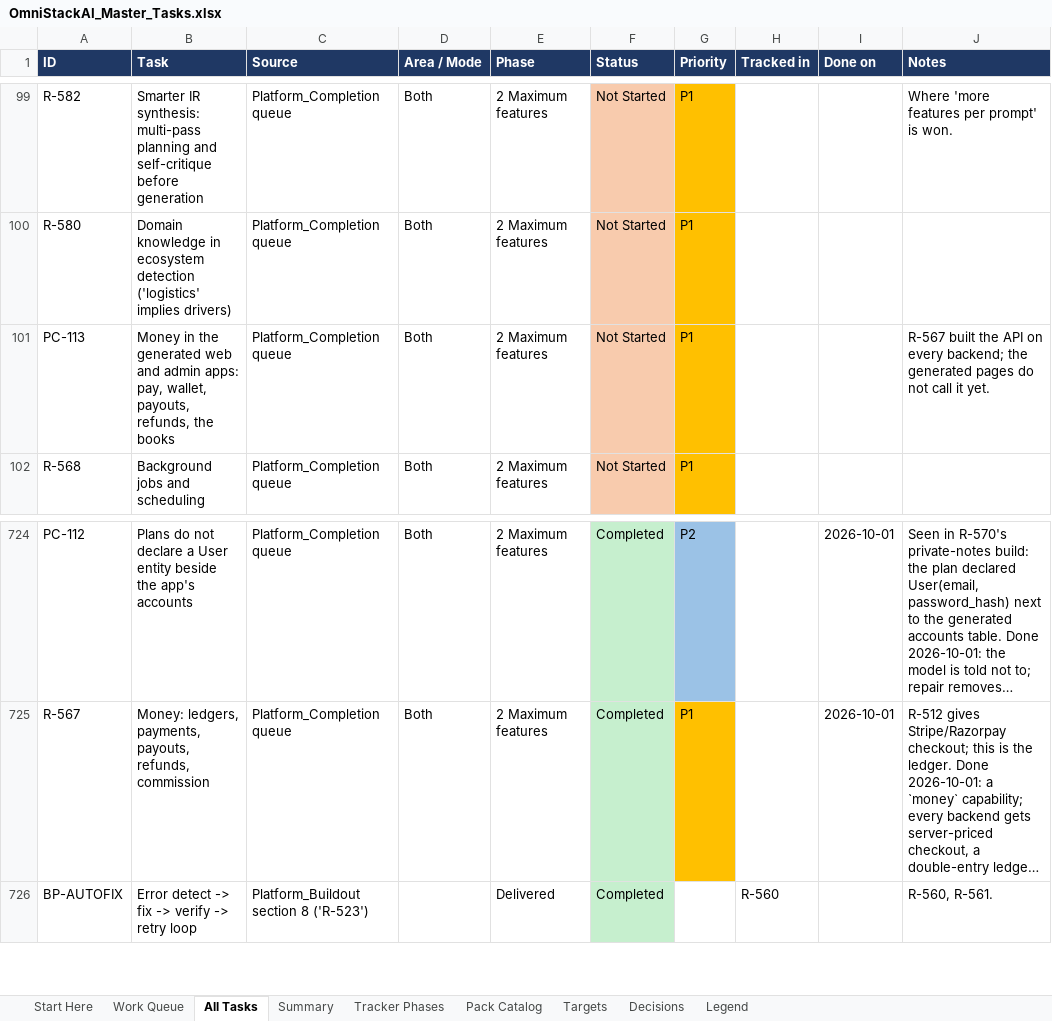
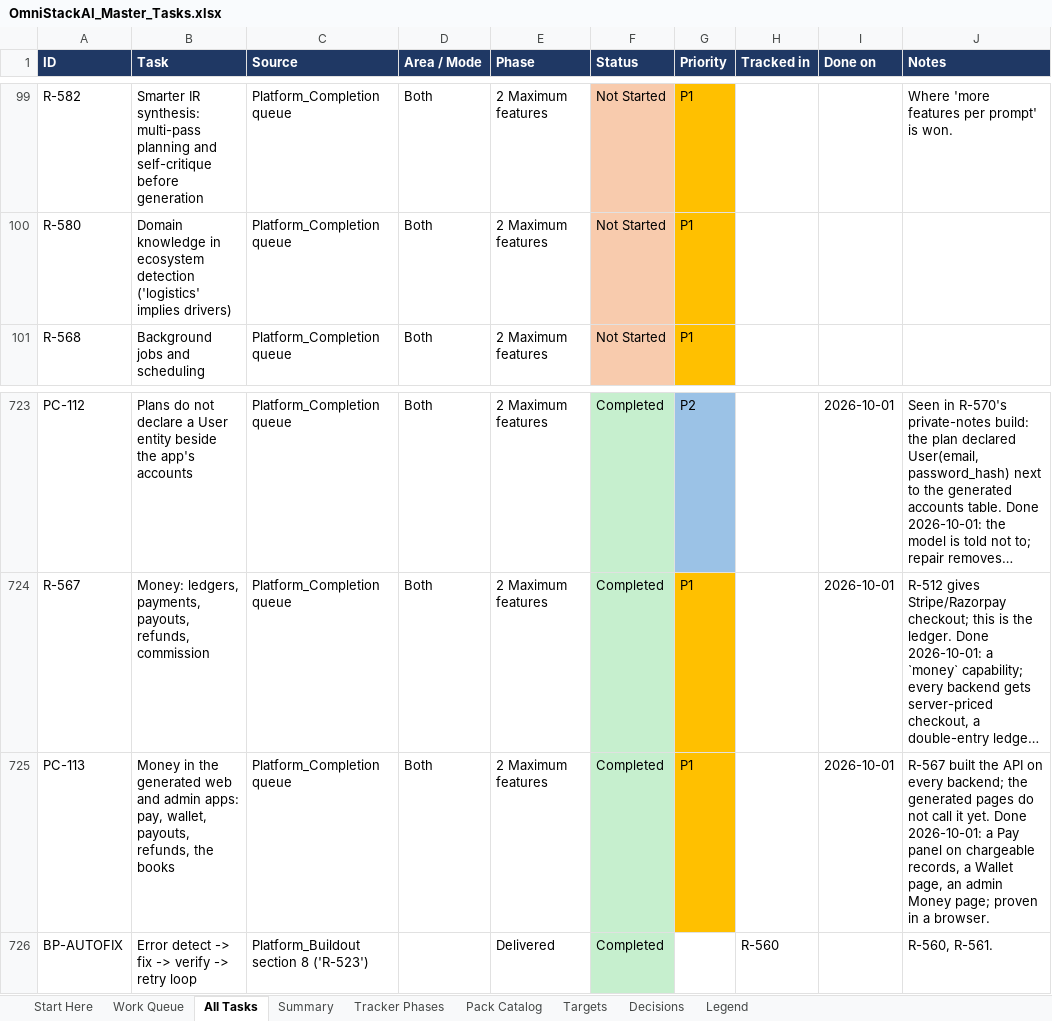
Before and after one commit to sanjeetji/OmniStackAi, an Excel workbook: R_&_D/Platform_Completion/OmniStackAI_Master_Tasks.xlsx, sheet All Tasks, drawn as a sheet; only a part is shown, gaps mark what is left out; long unchanged cells end in …; values as stored, in another font and other column widths than the file's, no borders; removed rows and columns are numbered as before the commit, all else as after; the diff names each change by its address in the sheet, - before the commit and + after, or states it on an @@ line.

```diff
--- a/R_&_D/Platform_Completion/OmniStackAI_Master_Tasks.xlsx (sheet All Tasks)
+++ b/R_&_D/Platform_Completion/OmniStackAI_Master_Tasks.xlsx (sheet All Tasks)
-row 101: PC-113 | Money in the generated web and admin apps: pay, wallet, payouts, refunds, the books | Platform_Completion queue | Both | 2 Maximum features | Not Started | P1 |  |  | R-567 built the API on every backend; the generated pages do not call it yet.
+row 725: PC-113 | Money in the generated web and admin apps: pay, wallet, payouts, refunds, the books | Platform_Completion queue | Both | 2 Maximum features | Completed | P1 |  | 2026-10-01 | R-567 built the API on every backend; the generated pages do not call it yet. Done 2026-10-01: a Pay panel on chargeable records, a Wallet page, an admin Money page; proven in a browser.
```
Also changed, not shown: sheet Summary, sheet Work Queue, 10 other files.
